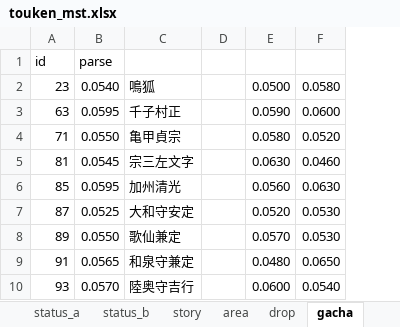
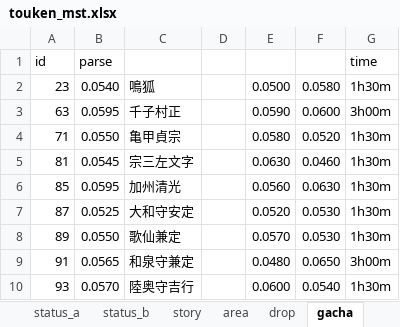
Before and after one commit to gineginegine/touken_generate, an Excel workbook: touken_mst.xlsx, sheet gacha, drawn as a sheet; only a part is shown; values as stored, in another font and other column widths than the file's, no borders; the diff names each change by its address in the sheet, - before the commit and + after, or states it on an @@ line.

```diff
--- a/touken_mst.xlsx (sheet gacha)
+++ b/touken_mst.xlsx (sheet gacha)
+column G, rows 1-10: time | 1h30m | 3h00m | 1h30m | 1h30m | 1h30m | 1h30m | 1h30m | 3h00m | 1h30m
```
Also changed, not shown: 1 other file.
